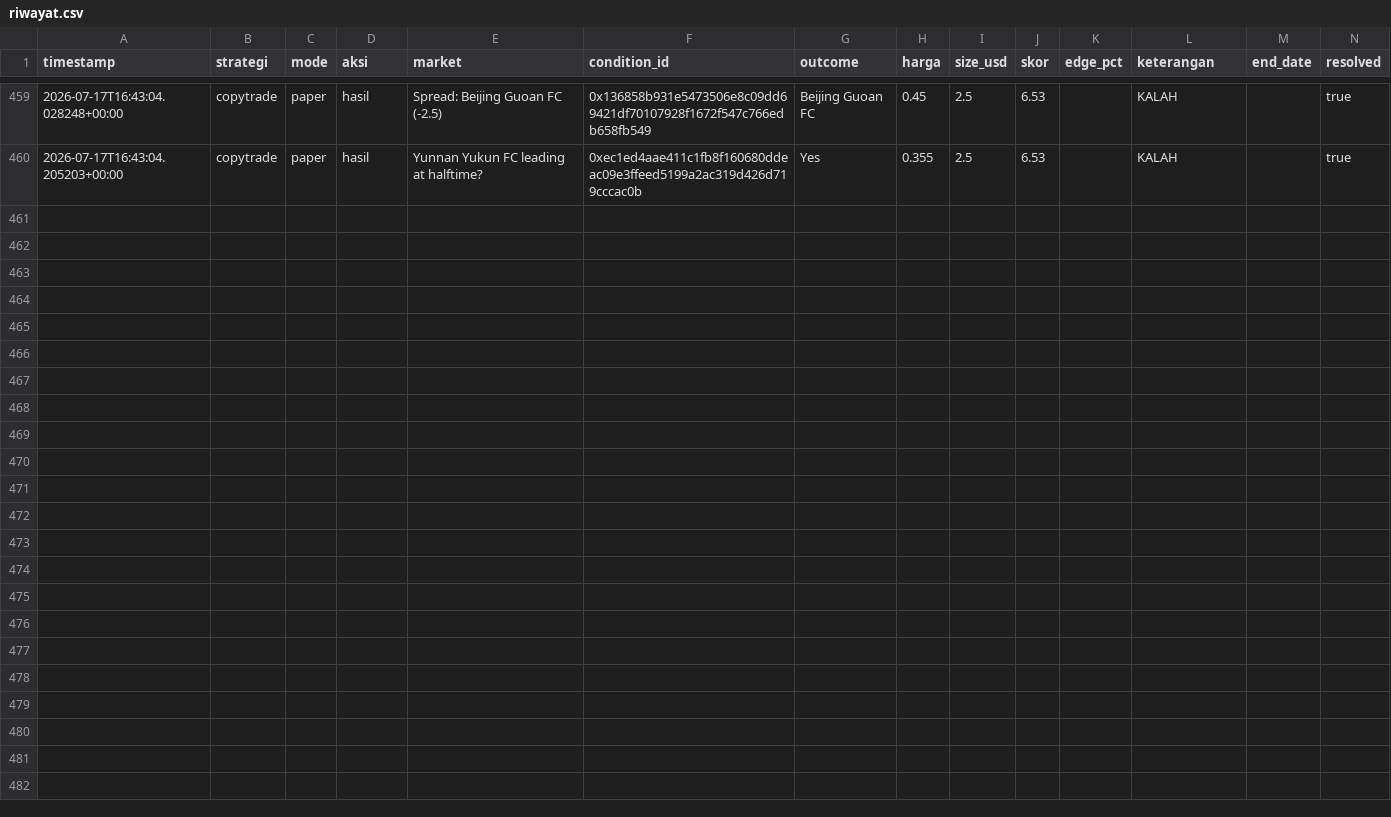
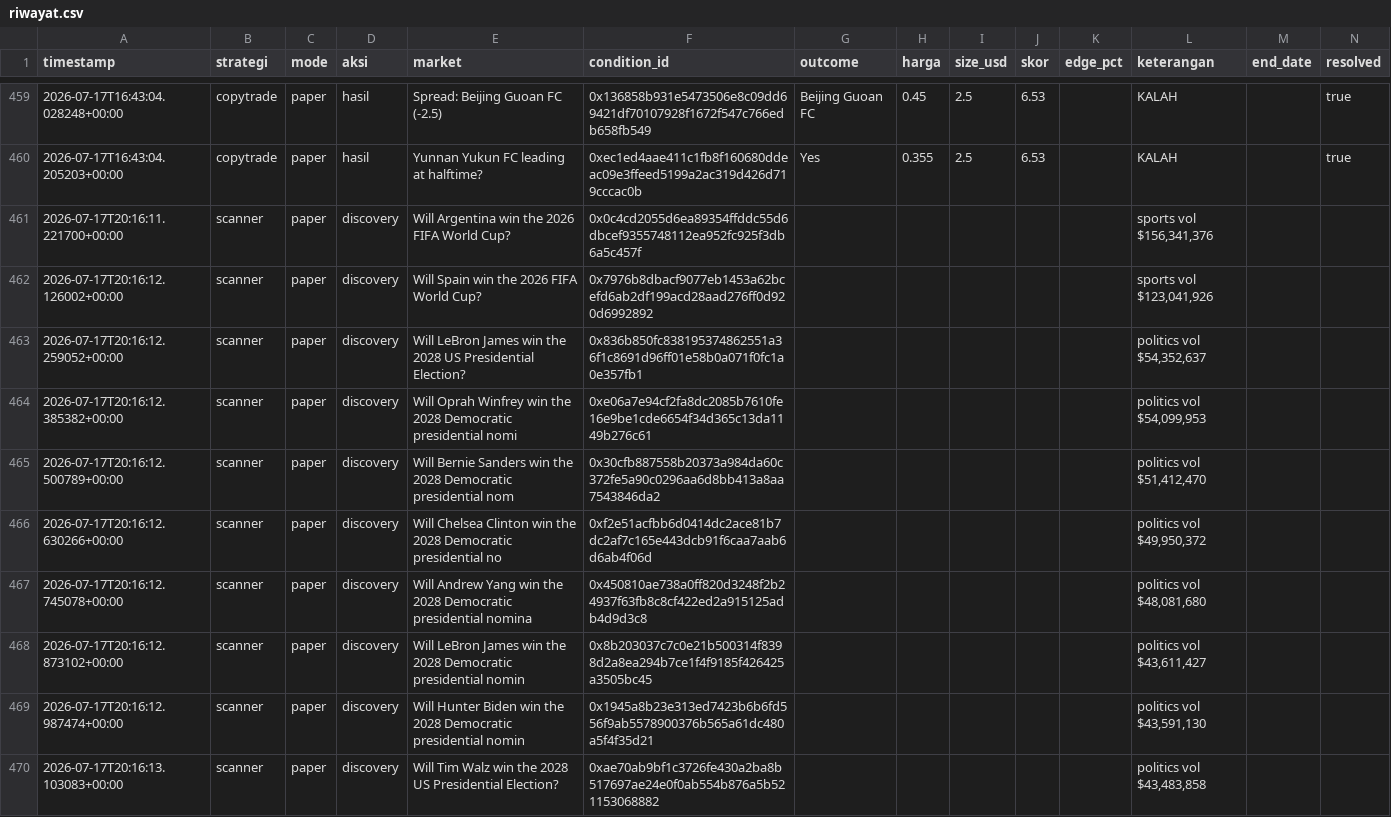
Before and after one commit to kumaraprayoga68-sketch/polybot, a CSV file: data/riwayat.csv, drawn as a sheet; only a part is shown, gaps mark what is left out; rows hold the shown columns only; the diff covers the shown part only; the diff names each change by its address in the sheet, - before the commit and + after, or states it on an @@ line.

Commit message:
chore: update riwayat [skip ci]

```diff
--- a/data/riwayat.csv
+++ b/data/riwayat.csv
+row 461: 2026-07-17T20:16:11.221700+00:00 | scanner | paper | discovery | Will Argentina win the 2026 FIFA World Cup? | 0x0c4cd2055d6ea89354ffddc55d6dbcef9355748112ea952fc925f3db6a5c457f |  |  |  |  |  | sports vol $156,341,376
+row 462: 2026-07-17T20:16:12.126002+00:00 | scanner | paper | discovery | Will Spain win the 2026 FIFA World Cup? | 0x7976b8dbacf9077eb1453a62bcefd6ab2df199acd28aad276ff0d920d6992892 |  |  |  |  |  | sports vol $123,041,926
+row 463: 2026-07-17T20:16:12.259052+00:00 | scanner | paper | discovery | Will LeBron James win the 2028 US Presidential Election? | 0x836b850fc838195374862551a36f1c8691d96ff01e58b0a071f0fc1a0e357fb1 |  |  |  |  |  | politics vol $54,352,637
+row 464: 2026-07-17T20:16:12.385382+00:00 | scanner | paper | discovery | Will Oprah Winfrey win the 2028 Democratic presidential nomi | 0xe06a7e94cf2fa8dc2085b7610fe16e9be1cde6654f34d365c13da1149b276c61 |  |  |  |  |  | politics vol $54,099,953
+row 465: 2026-07-17T20:16:12.500789+00:00 | scanner | paper | discovery | Will Bernie Sanders win the 2028 Democratic presidential nom | 0x30cfb887558b20373a984da60c372fe5a90c0296aa6d8bb413a8aa7543846da2 |  |  |  |  |  | politics vol $51,412,470
+row 466: 2026-07-17T20:16:12.630266+00:00 | scanner | paper | discovery | Will Chelsea Clinton win the 2028 Democratic presidential no | 0xf2e51acfbb6d0414dc2ace81b7dc2af7c165e443dcb91f6caa7aab6d6ab4f06d |  |  |  |  |  | politics vol $49,950,372
+row 467: 2026-07-17T20:16:12.745078+00:00 | scanner | paper | discovery | Will Andrew Yang win the 2028 Democratic presidential nomina | 0x450810ae738a0ff820d3248f2b24937f63fb8c8cf422ed2a915125adb4d9d3c8 |  |  |  |  |  | politics vol $48,081,680
+row 468: 2026-07-17T20:16:12.873102+00:00 | scanner | paper | discovery | Will LeBron James win the 2028 Democratic presidential nomin | 0x8b203037c7c0e21b500314f8398d2a8ea294b7ce1f4f9185f426425a3505bc45 |  |  |  |  |  | politics vol $43,611,427
+row 469: 2026-07-17T20:16:12.987474+00:00 | scanner | paper | discovery | Will Hunter Biden win the 2028 Democratic presidential nomin | 0x1945a8b23e313ed7423b6b6fd556f9ab5578900376b565a61dc480a5f4f35d21 |  |  |  |  |  | politics vol $43,591,130
+row 470: 2026-07-17T20:16:13.103083+00:00 | scanner | paper | discovery | Will Tim Walz win the 2028 US Presidential Election? | 0xae70ab9bf1c3726fe430a2ba8b517697ae24e0f0ab554b876a5b521153068882 |  |  |  |  |  | politics vol $43,483,858
```
Also changed, not shown: 9 added rows elsewhere in this file.
